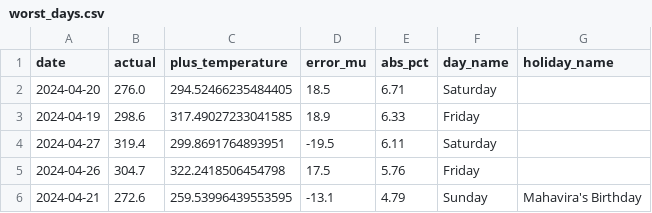
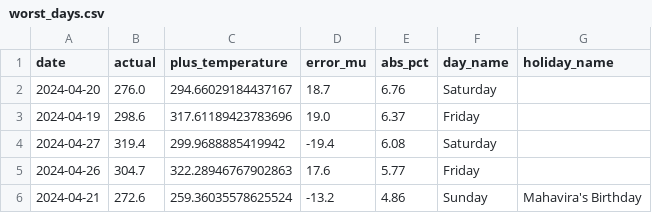
Before and after one commit to yashasr21/power-demand-forecast, a CSV file: data/processed/worst_days.csv, drawn as a sheet.

```diff
--- a/data/processed/worst_days.csv
+++ b/data/processed/worst_days.csv
@@ -1,6 +1,6 @@
 date,actual,plus_temperature,error_mu,abs_pct,day_name,holiday_name
-2024-04-20,276.0,294.52466235484405,18.5,6.71,Saturday,
-2024-04-19,298.6,317.49027233041585,18.9,6.33,Friday,
-2024-04-27,319.4,299.8691764893951,-19.5,6.11,Saturday,
-2024-04-26,304.7,322.2418506454798,17.5,5.76,Friday,
-2024-04-21,272.6,259.53996439553595,-13.1,4.79,Sunday,Mahavira's Birthday
+2024-04-20,276.0,294.66029184437167,18.7,6.76,Saturday,
+2024-04-19,298.6,317.61189423783696,19.0,6.37,Friday,
+2024-04-27,319.4,299.9688885419942,-19.4,6.08,Saturday,
+2024-04-26,304.7,322.28946767902863,17.6,5.77,Friday,
+2024-04-21,272.6,259.36035578625524,-13.2,4.86,Sunday,Mahavira's Birthday
```
Also changed, not shown: data/processed/forecast_vs_actual.csv, data/processed/holiday_effect.csv, 8 other files.
